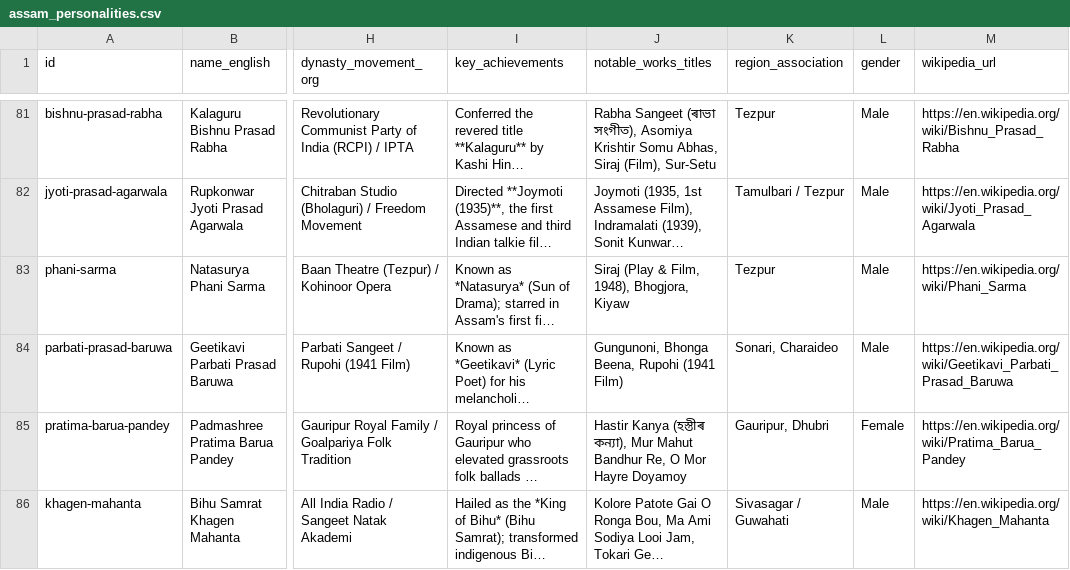
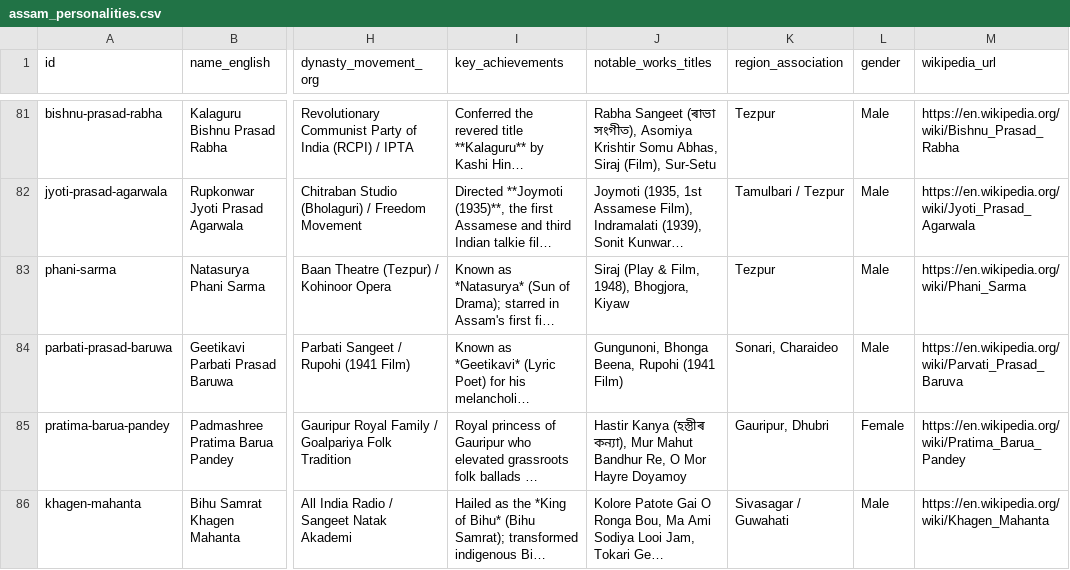
Before and after one commit to Angsumi/assamese-ai-gallery, a CSV file: data/assam_personalities.csv, drawn as a sheet; only a part is shown, gaps mark what is left out; long unchanged cells end in …; the diff covers the shown part only; the diff names each change by its address in the sheet, - before the commit and + after, or states it on an @@ line.

Commit message:
Fix and canonicalize all Wikipedia URLs across the dataset

```diff
--- a/data/assam_personalities.csv
+++ b/data/assam_personalities.csv
-M84 (wikipedia_url): https://en.wikipedia.org/wiki/Geetikavi_Parbati_Prasad_Baruwa
+M84 (wikipedia_url): https://en.wikipedia.org/wiki/Parvati_Prasad_Baruva
```
Also changed, not shown: 22 edited cells elsewhere in this file, 1 other file.
